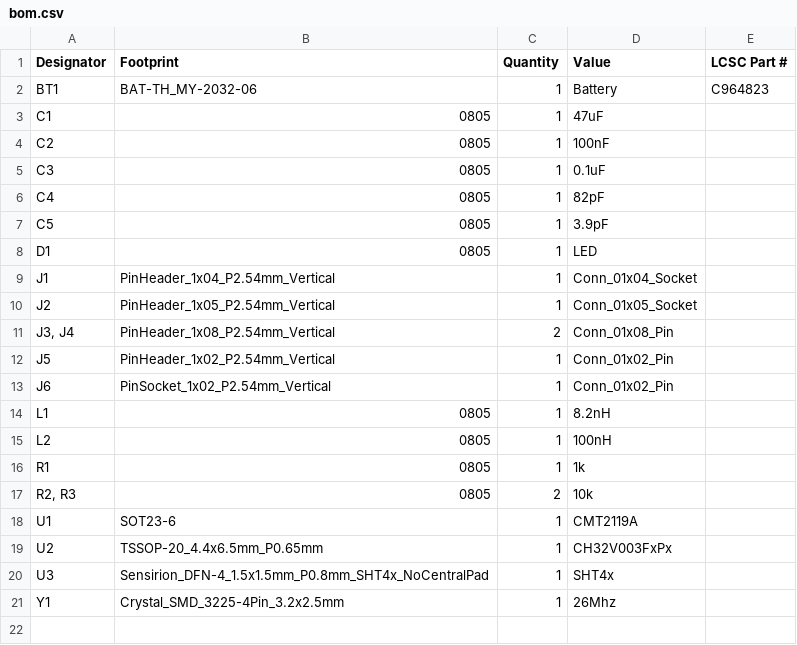
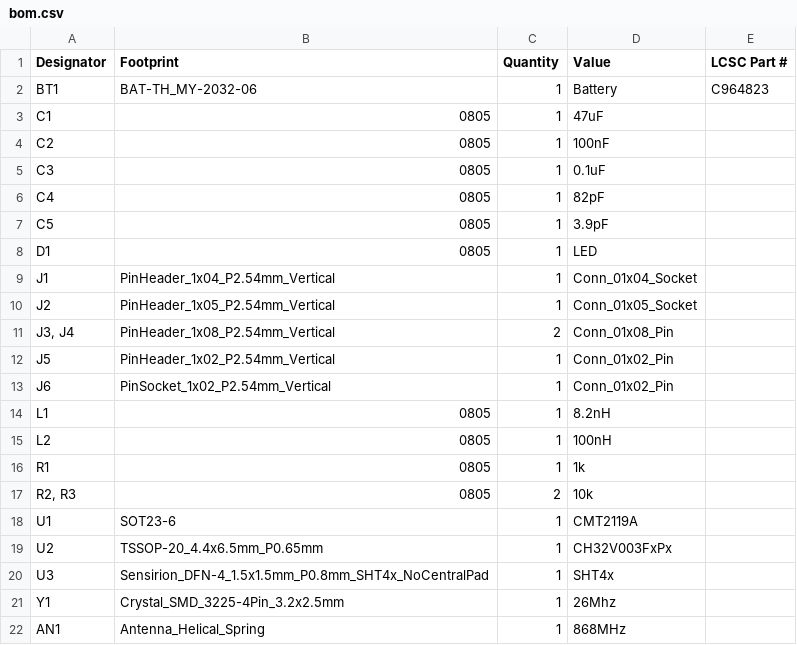
Before and after one commit to meepstertron/Temperaturemeasurementthingiemajig, a CSV file: production/bom.csv, drawn as a sheet.

Commit message:
added the antenna to the bom, also added the BOM to the readme

```diff
--- a/production/bom.csv
+++ b/production/bom.csv
@@ -21 +21,2 @@ U3,Sensirion_DFN-4_1.5x1.5mm_P0.8mm_SHT4x_NoCentralPad,1,SHT4x,
 Y1,Crystal_SMD_3225-4Pin_3.2x2.5mm,1,26Mhz,
+AN1,Antenna_Helical_Spring,1,868MHz
```
Also changed, not shown: 1 other file.
